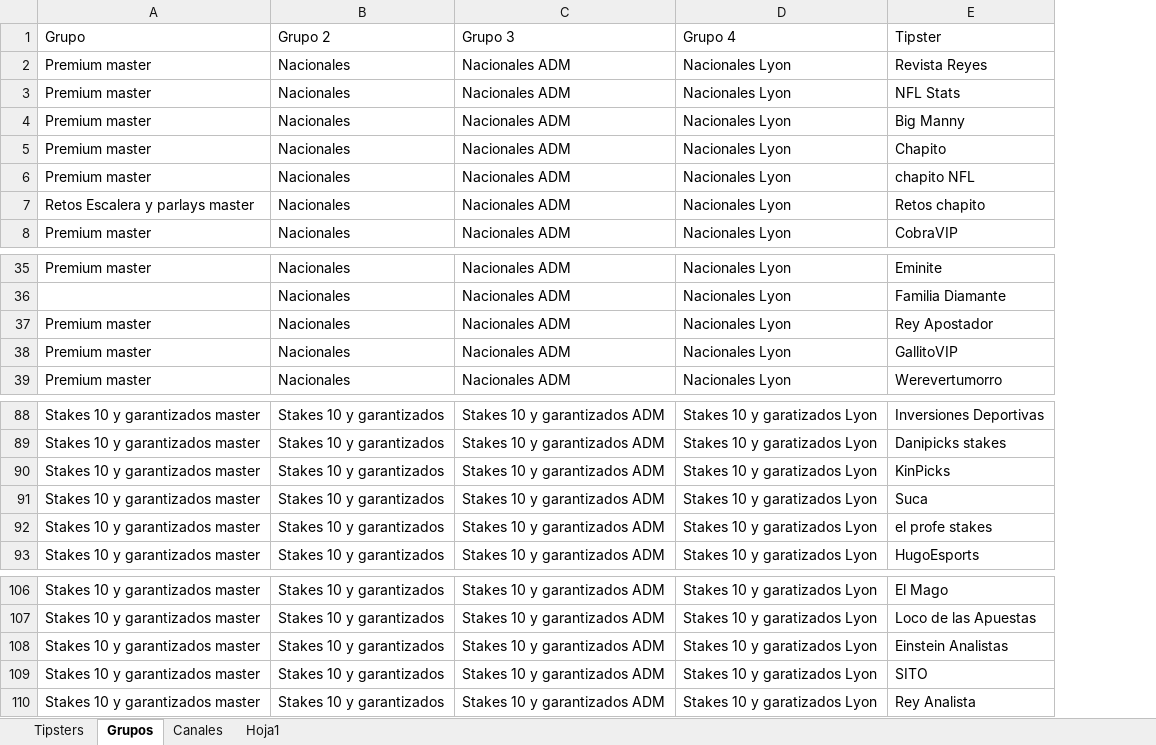
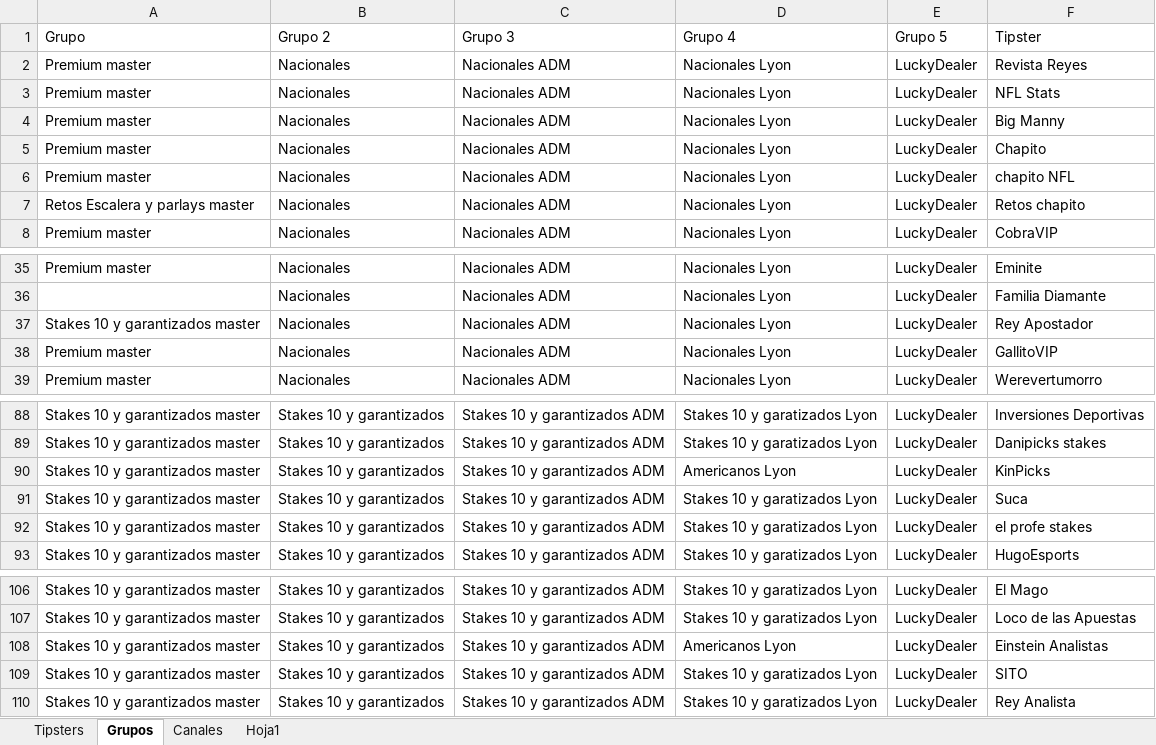
Before and after one commit to Askeladd369/EnviarTipsters, an Excel workbook: excel.xlsx, sheet Grupos, drawn as a sheet; only a part is shown, gaps mark what is left out; values as stored, in another font and other column widths than the file's, no borders; table styles not drawn; the diff covers the shown part only; the diff names each change by its address in the sheet, - before the commit and + after, or states it on an @@ line.

```diff
--- a/excel.xlsx (sheet Grupos)
+++ b/excel.xlsx (sheet Grupos)
+column E (Grupo 5), rows 2-8: all LuckyDealer; rows 35-39: all LuckyDealer; rows 88-93: all LuckyDealer; rows 106-110: all LuckyDealer
-A37 (Grupo): Premium master
+A37 (Grupo): Stakes 10 y garantizados master
-D90 (Grupo 4): Stakes 10 y garatizados Lyon
+D90 (Grupo 4): Americanos Lyon
-D108 (Grupo 4): Stakes 10 y garatizados Lyon
+D108 (Grupo 4): Americanos Lyon
```
Also changed, not shown: 1 removed row and 13 edited cells elsewhere in this sheet, sheet Tipsters, sheet Canales, 1 other file.
